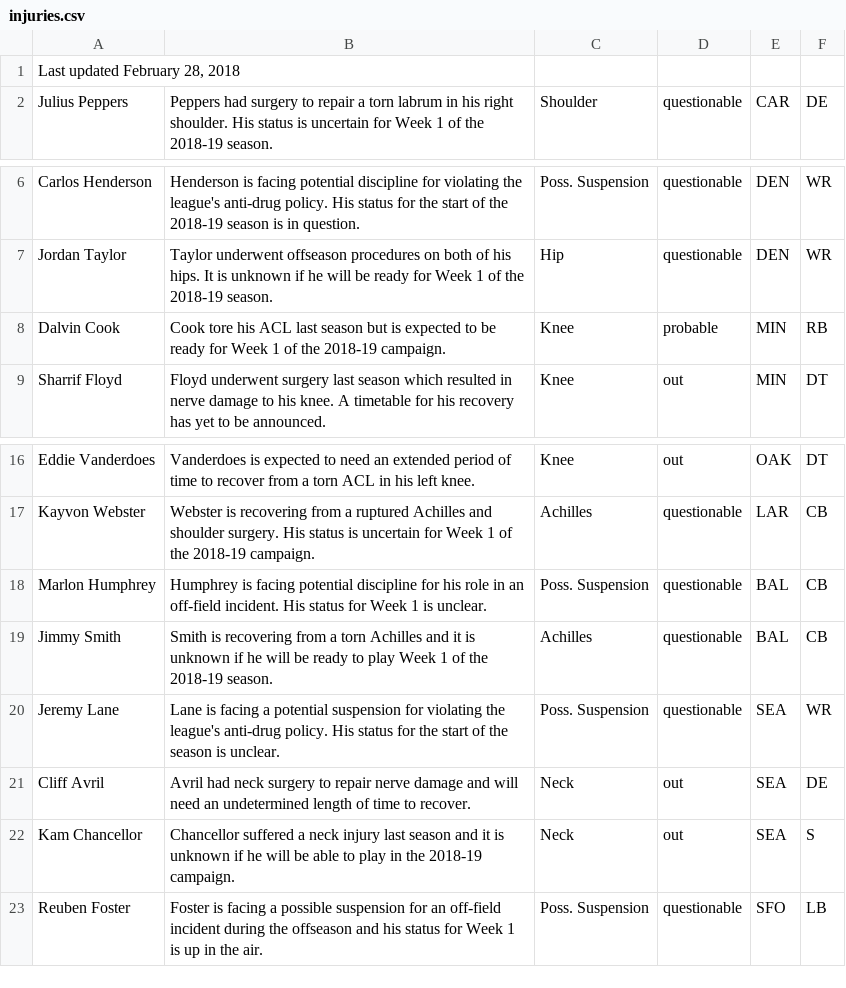
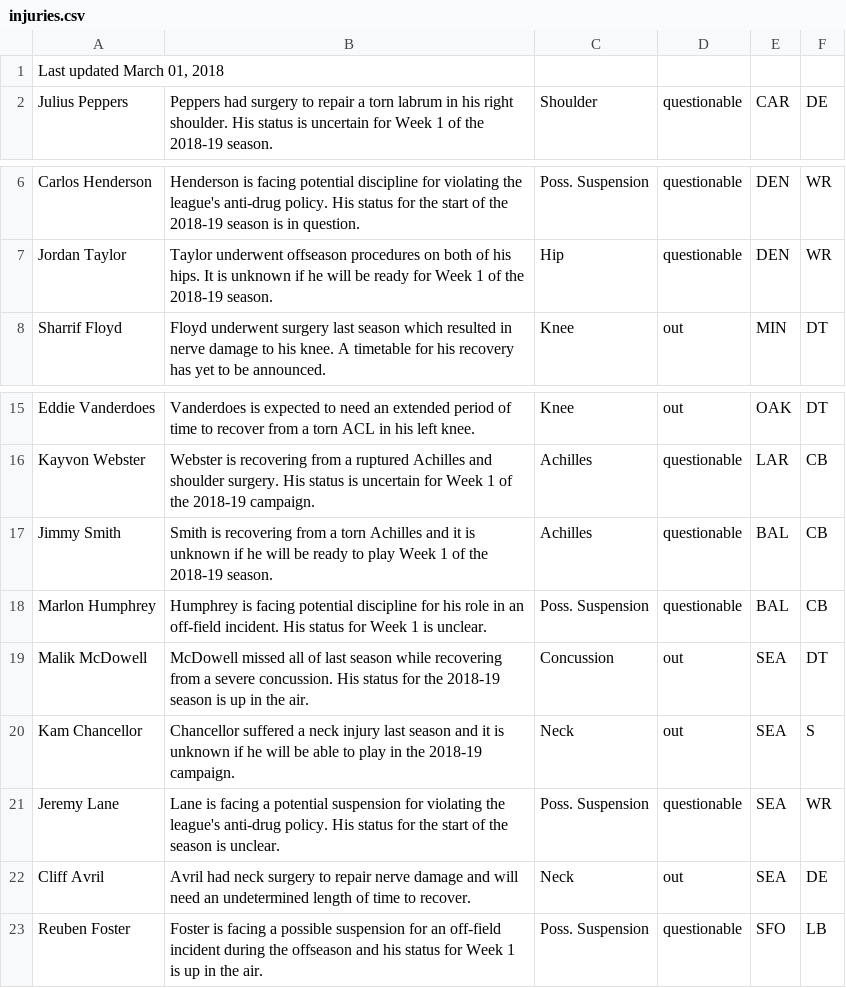
Before and after one commit to joshbegley/NFL-injuries, a CSV file: injuries.csv, drawn as a sheet; only a part is shown, gaps mark what is left out.

Commit message:
automatic updates

```diff
--- a/injuries.csv
+++ b/injuries.csv
@@ -1,2 +1,2 @@
-"Last updated February 28, 2018", , , , ,
+"Last updated March 01, 2018", , , , ,
 Julius Peppers,Peppers had surgery to repair a torn labrum in his right shoulder. His status is uncertain for Week 1 of the 2018-19 season.,Shoulder,questionable,CAR,DE
@@ -7,3 +7,2 @@ Carlos Henderson,Henderson is facing potential discipline for violating the leag
 Jordan Taylor,Taylor underwent offseason procedures on both of his hips. It is unknown if he will be ready for Week 1 of the 2018-19 season.,Hip,questionable,DEN,WR
-Dalvin Cook,Cook tore his ACL last season but is expected to be ready for Week 1 of the 2018-19 campaign.,Knee,probable,MIN,RB
 Sharrif Floyd,Floyd underwent surgery last season which resulted in nerve damage to his knee. A timetable for his recovery has yet to be announced.,Knee,out,MIN,DT
@@ -17,7 +16,8 @@ Eddie Vanderdoes,Vanderdoes is expected to need an extended period of time to re
 Kayvon Webster,Webster is recovering from a ruptured Achilles and shoulder surgery. His status is uncertain for Week 1 of the 2018-19 campaign.,Achilles,questionable,LAR,CB
+Jimmy Smith,Smith is recovering from a torn Achilles and it is unknown if he will be ready to play Week 1 of the 2018-19 season.,Achilles,questionable,BAL,CB
 Marlon Humphrey,Humphrey is facing potential discipline for his role in an off-field incident. His status for Week 1 is unclear.,Poss. Suspension,questionable,BAL,CB
-Jimmy Smith,Smith is recovering from a torn Achilles and it is unknown if he will be ready to play Week 1 of the 2018-19 season.,Achilles,questionable,BAL,CB
+Malik McDowell,McDowell missed all of last season while recovering from a severe concussion. His status for the 2018-19 season is up in the air.,Concussion,out,SEA,DT
+Kam Chancellor,Chancellor suffered a neck injury last season and it is unknown if he will be able to play in the 2018-19 campaign.,Neck,out,SEA,S
 Jeremy Lane,Lane is facing a potential suspension for violating the league's anti-drug policy. His status for the start of the season is unclear.,Poss. Suspension,questionable,SEA,WR
 Cliff Avril,Avril had neck surgery to repair nerve damage and will need an undetermined length of time to recover.,Neck,out,SEA,DE
-Kam Chancellor,Chancellor suffered a neck injury last season and it is unknown if he will be able to play in the 2018-19 campaign.,Neck,out,SEA,S
 Reuben Foster,Foster is facing a possible suspension for an off-field incident during the offseason and his status for Week 1 is up in the air.,Poss. Suspension,questionable,SFO,LB
```
